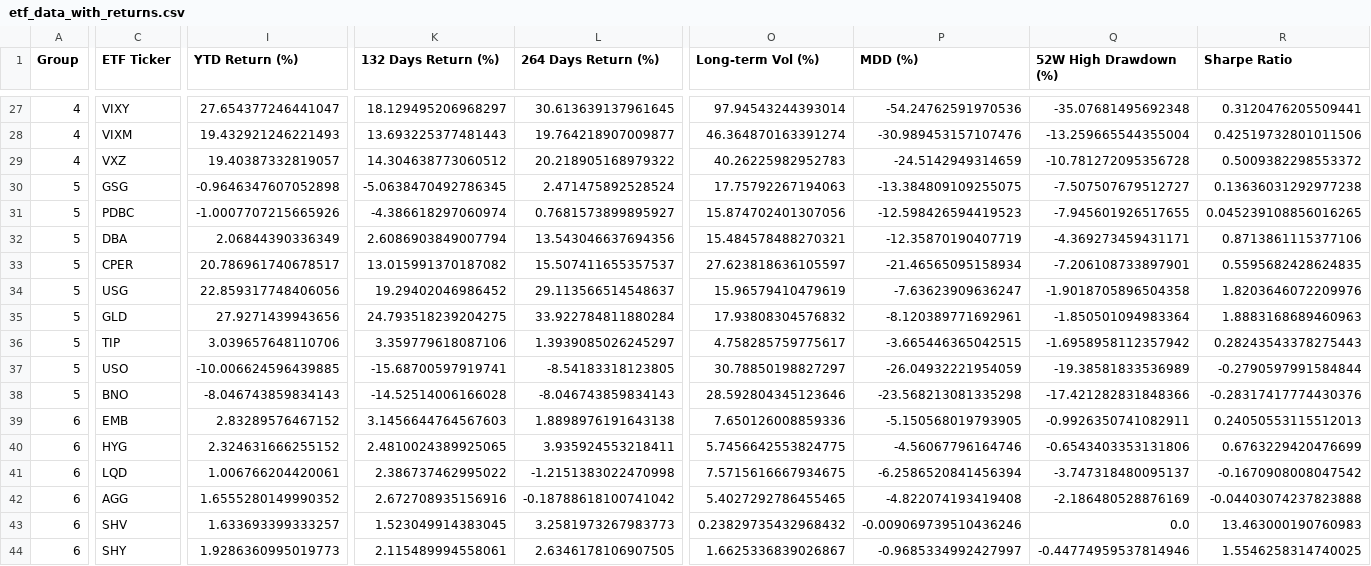
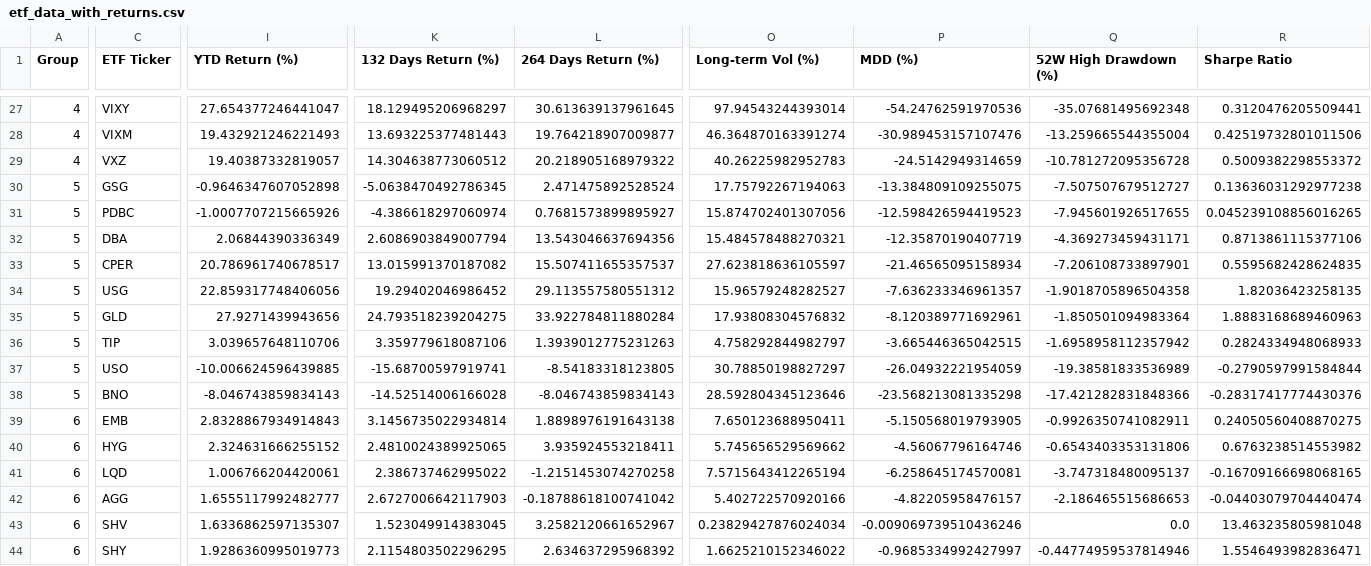
Before and after one commit to namdoll9/ETF_Update_Tool, a CSV file: etf_data_with_returns.csv, drawn as a sheet; only a part is shown, gaps mark what is left out; the diff covers the shown part only; the diff names each change by its address in the sheet, - before the commit and + after, or states it on an @@ line.

Commit message:
🔄 ETF 데이터 자동 업데이트 - 2025-05-26 06:04:51 KST

```diff
--- a/etf_data_with_returns.csv
+++ b/etf_data_with_returns.csv
-L34 (264 Days Return (%)): 29.113566514548637
+L34 (264 Days Return (%)): 29.113557580551312
-O34 (Long-term Vol (%)): 15.96579410479619
+O34 (Long-term Vol (%)): 15.96579248282527
-P34 (MDD (%)): -7.63623909636247
+P34 (MDD (%)): -7.636233346961357
-R34 (Sharpe Ratio): 1.8203646072209976
+R34 (Sharpe Ratio): 1.82036423258135
-L36 (264 Days Return (%)): 1.3939085026245297
+L36 (264 Days Return (%)): 1.3939012775231263
-O36 (Long-term Vol (%)): 4.758285759775617
+O36 (Long-term Vol (%)): 4.758292844982797
-R36 (Sharpe Ratio): 0.28243543378275443
+R36 (Sharpe Ratio): 0.2824334948068933
-I39 (YTD Return (%)): 2.83289576467152
+I39 (YTD Return (%)): 2.8328867934914843
-K39 (132 Days Return (%)): 3.1456644764567603
+K39 (132 Days Return (%)): 3.1456735022934814
-O39 (Long-term Vol (%)): 7.650126008859336
+O39 (Long-term Vol (%)): 7.650123688950411
-R39 (Sharpe Ratio): 0.24050553115512013
+R39 (Sharpe Ratio): 0.24050560408870275
-O40 (Long-term Vol (%)): 5.7456642553824775
+O40 (Long-term Vol (%)): 5.745656529569662
-R40 (Sharpe Ratio): 0.6763229420476699
+R40 (Sharpe Ratio): 0.6763238514553982
-L41 (264 Days Return (%)): -1.2151383022470998
+L41 (264 Days Return (%)): -1.2151453074270258
-O41 (Long-term Vol (%)): 7.5715616667934675
+O41 (Long-term Vol (%)): 7.5715643412265194
-P41 (MDD (%)): -6.2586520841456394
+P41 (MDD (%)): -6.258645174570081
-R41 (Sharpe Ratio): -0.1670908008047542
+R41 (Sharpe Ratio): -0.16709166698068165
-I42 (YTD Return (%)): 1.6555280149990352
+I42 (YTD Return (%)): 1.6555117992482777
-K42 (132 Days Return (%)): 2.672708935156916
+K42 (132 Days Return (%)): 2.6727006642117903
-O42 (Long-term Vol (%)): 5.4027292786455465
+O42 (Long-term Vol (%)): 5.402722570920166
-P42 (MDD (%)): -4.822074193419408
+P42 (MDD (%)): -4.82205958476157
-Q42 (52W High Drawdown (%)): -2.186480528876169
+Q42 (52W High Drawdown (%)): -2.186465515686653
-R42 (Sharpe Ratio): -0.04403074237823888
+R42 (Sharpe Ratio): -0.04403079704440474
-I43 (YTD Return (%)): 1.633693399333257
+I43 (YTD Return (%)): 1.6336862597135307
-L43 (264 Days Return (%)): 3.2581973267983773
+L43 (264 Days Return (%)): 3.2582120661652967
-O43 (Long-term Vol (%)): 0.23829735432968432
+O43 (Long-term Vol (%)): 0.23829427876024034
-R43 (Sharpe Ratio): 13.463000190760983
+R43 (Sharpe Ratio): 13.463235805981048
-K44 (132 Days Return (%)): 2.115489994558061
+K44 (132 Days Return (%)): 2.1154803502296295
-L44 (264 Days Return (%)): 2.6346178106907505
+L44 (264 Days Return (%)): 2.634637295968392
-O44 (Long-term Vol (%)): 1.6625336839026867
+O44 (Long-term Vol (%)): 1.6625210152346022
-R44 (Sharpe Ratio): 1.5546258314740025
+R44 (Sharpe Ratio): 1.5546493982836471
```
Also changed, not shown: 79 edited cells elsewhere in this file.
